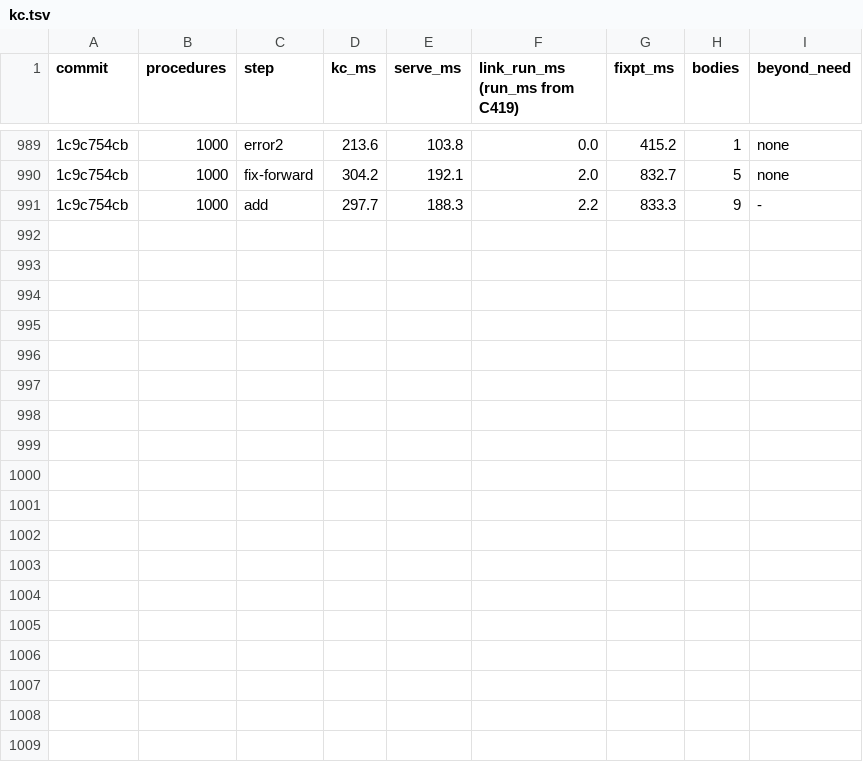
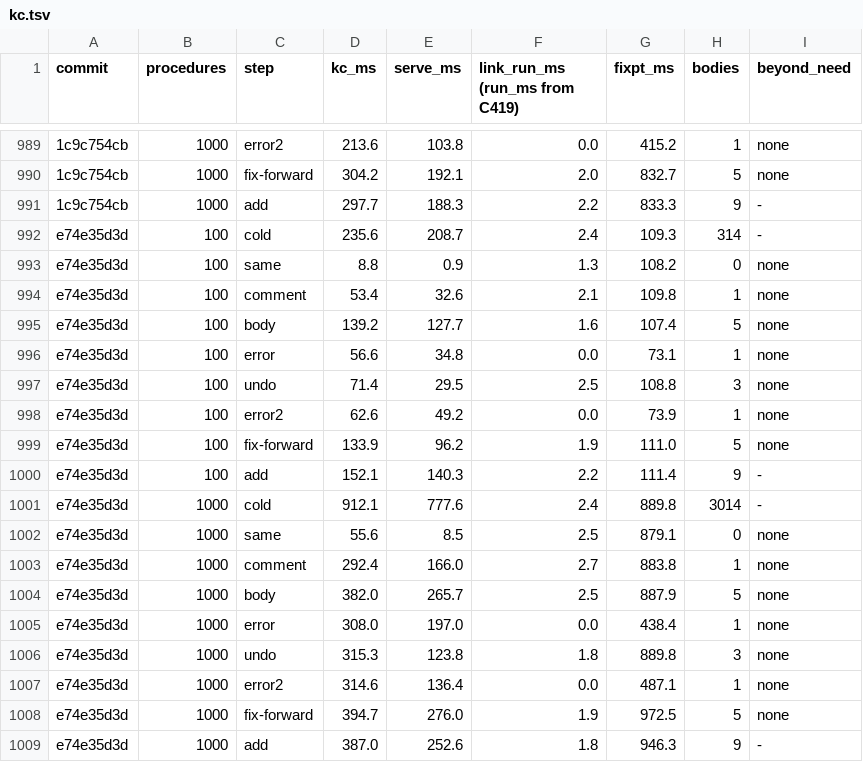
Before and after one commit to pnkfelix/kayak, a TSV file: bench/kc.tsv, drawn as a sheet; only a part is shown, gaps mark what is left out; the diff names each change by its address in the sheet, - before the commit and + after, or states it on an @@ line.

```diff
--- a/bench/kc.tsv
+++ b/bench/kc.tsv
+row 992: e74e35d3d | 100 | cold | 235.6 | 208.7 | 2.4 | 109.3 | 314 | -
+row 993: e74e35d3d | 100 | same | 8.8 | 0.9 | 1.3 | 108.2 | 0 | none
+row 994: e74e35d3d | 100 | comment | 53.4 | 32.6 | 2.1 | 109.8 | 1 | none
+row 995: e74e35d3d | 100 | body | 139.2 | 127.7 | 1.6 | 107.4 | 5 | none
+row 996: e74e35d3d | 100 | error | 56.6 | 34.8 | 0.0 | 73.1 | 1 | none
+row 997: e74e35d3d | 100 | undo | 71.4 | 29.5 | 2.5 | 108.8 | 3 | none
+row 998: e74e35d3d | 100 | error2 | 62.6 | 49.2 | 0.0 | 73.9 | 1 | none
+row 999: e74e35d3d | 100 | fix-forward | 133.9 | 96.2 | 1.9 | 111.0 | 5 | none
+row 1000: e74e35d3d | 100 | add | 152.1 | 140.3 | 2.2 | 111.4 | 9 | -
+row 1001: e74e35d3d | 1000 | cold | 912.1 | 777.6 | 2.4 | 889.8 | 3014 | -
+row 1002: e74e35d3d | 1000 | same | 55.6 | 8.5 | 2.5 | 879.1 | 0 | none
+row 1003: e74e35d3d | 1000 | comment | 292.4 | 166.0 | 2.7 | 883.8 | 1 | none
+row 1004: e74e35d3d | 1000 | body | 382.0 | 265.7 | 2.5 | 887.9 | 5 | none
+row 1005: e74e35d3d | 1000 | error | 308.0 | 197.0 | 0.0 | 438.4 | 1 | none
+row 1006: e74e35d3d | 1000 | undo | 315.3 | 123.8 | 1.8 | 889.8 | 3 | none
+row 1007: e74e35d3d | 1000 | error2 | 314.6 | 136.4 | 0.0 | 487.1 | 1 | none
+row 1008: e74e35d3d | 1000 | fix-forward | 394.7 | 276.0 | 1.9 | 972.5 | 5 | none
+row 1009: e74e35d3d | 1000 | add | 387.0 | 252.6 | 1.8 | 946.3 | 9 | -
```
Also changed, not shown: 10 other files.
